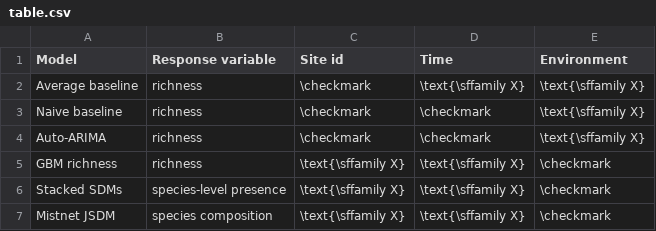
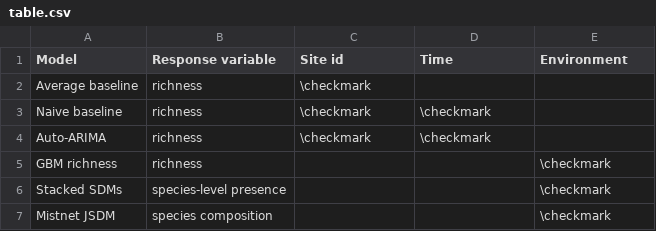
Before and after one commit to weecology/bbs-forecasting, a CSV file: figures/table.csv, drawn as a sheet.

Commit message:
omit table X's

```diff
--- a/figures/table.csv
+++ b/figures/table.csv
@@ -1,7 +1,7 @@
 Model,Response variable,Site id,Time,Environment
-Average baseline,richness,\checkmark,\text{\sffamily X},\text{\sffamily X}
-Naive baseline,richness,\checkmark,\checkmark,\text{\sffamily X}
-Auto-ARIMA,richness,\checkmark,\checkmark,\text{\sffamily X}
-GBM richness,richness,\text{\sffamily X},\text{\sffamily X},\checkmark
-Stacked SDMs,species-level presence,\text{\sffamily X},\text{\sffamily X},\checkmark
-Mistnet JSDM,species composition,\text{\sffamily X},\text{\sffamily X},\checkmark
+Average baseline,richness,\checkmark, ,
+Naive baseline,richness,\checkmark,\checkmark,
+Auto-ARIMA,richness,\checkmark,\checkmark,
+GBM richness,richness, , ,\checkmark
+Stacked SDMs,species-level presence, , ,\checkmark
+Mistnet JSDM,species composition, , ,\checkmark
```
Also changed, not shown: 1 other file.
